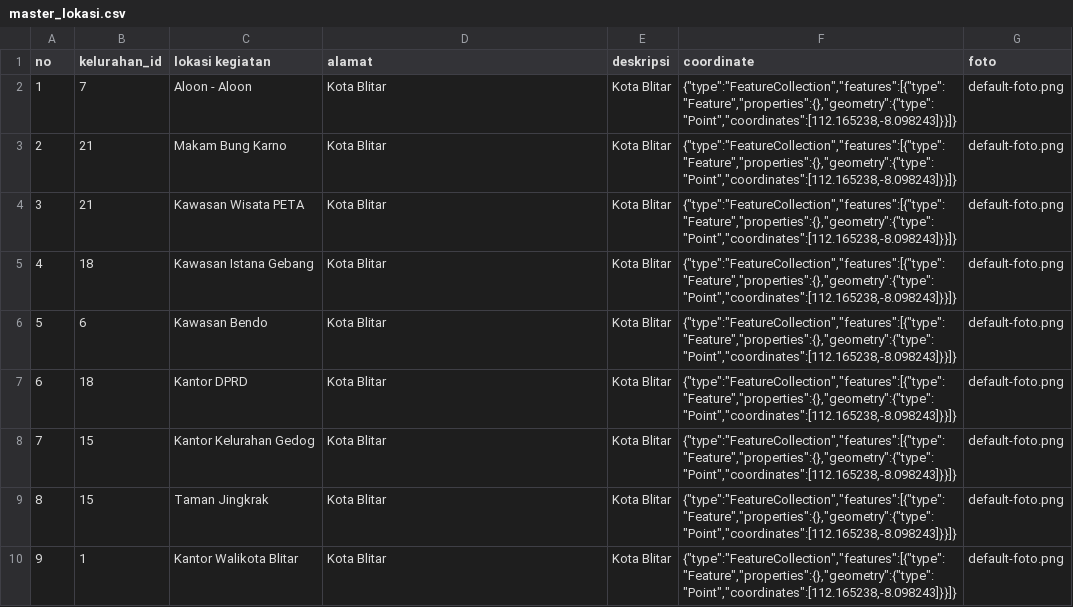
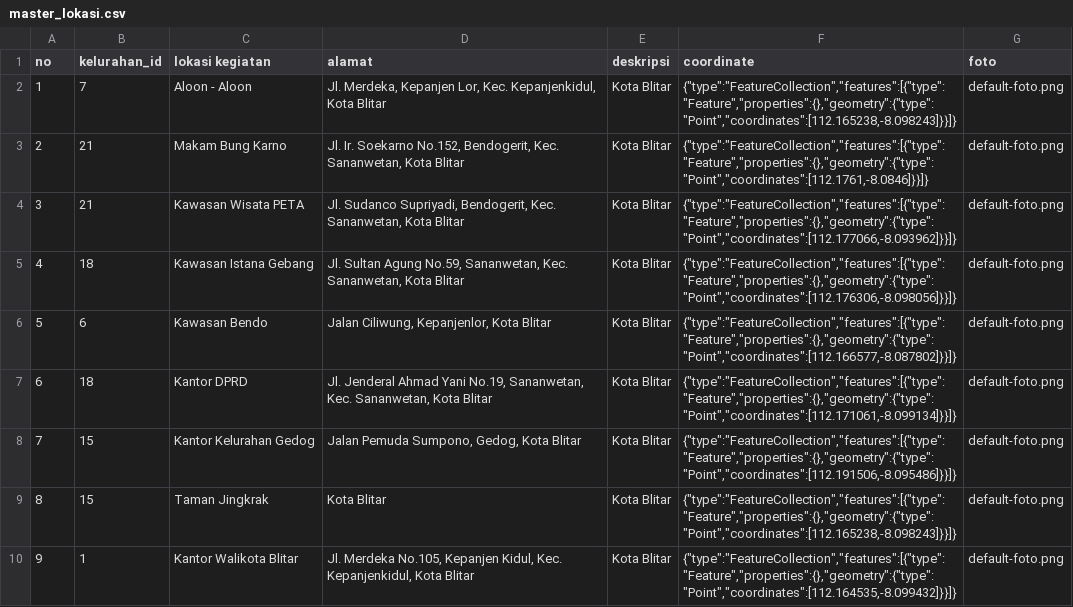
Before and after one commit to iladsuma/gis-bappeda, a CSV file: database/data-seeder/master_lokasi.csv, drawn as a sheet; only a part is shown; the diff covers the shown part only; the diff names each change by its address in the sheet, - before the commit and + after, or states it on an @@ line.

```diff
--- a/database/data-seeder/master_lokasi.csv
+++ b/database/data-seeder/master_lokasi.csv
-D2 (alamat): Kota Blitar
+D2 (alamat): Jl. Merdeka, Kepanjen Lor, Kec. Kepanjenkidul, Kota Blitar
-D3 (alamat): Kota Blitar
+D3 (alamat): Jl. Ir. Soekarno No.152, Bendogerit, Kec. Sananwetan, Kota Blitar
-F3 (coordinate): {"type":"FeatureCollection","features":[{"type":"Feature","properties":{},"geometry":{"type":"Point","coordinates":[112.165238,-8.098243]}}]}
+F3 (coordinate): {"type":"FeatureCollection","features":[{"type":"Feature","properties":{},"geometry":{"type":"Point","coordinates":[112.1761,-8.0846]}}]}
-D4 (alamat): Kota Blitar
+D4 (alamat): Jl. Sudanco Supriyadi, Bendogerit, Kec. Sananwetan, Kota Blitar
-F4 (coordinate): {"type":"FeatureCollection","features":[{"type":"Feature","properties":{},"geometry":{"type":"Point","coordinates":[112.165238,-8.098243]}}]}
+F4 (coordinate): {"type":"FeatureCollection","features":[{"type":"Feature","properties":{},"geometry":{"type":"Point","coordinates":[112.177066,-8.093962]}}]}
-D5 (alamat): Kota Blitar
+D5 (alamat): Jl. Sultan Agung No.59, Sananwetan, Kec. Sananwetan, Kota Blitar
-F5 (coordinate): {"type":"FeatureCollection","features":[{"type":"Feature","properties":{},"geometry":{"type":"Point","coordinates":[112.165238,-8.098243]}}]}
+F5 (coordinate): {"type":"FeatureCollection","features":[{"type":"Feature","properties":{},"geometry":{"type":"Point","coordinates":[112.176306,-8.098056]}}]}
-D6 (alamat): Kota Blitar
+D6 (alamat): Jalan Ciliwung, Kepanjenlor, Kota Blitar
-F6 (coordinate): {"type":"FeatureCollection","features":[{"type":"Feature","properties":{},"geometry":{"type":"Point","coordinates":[112.165238,-8.098243]}}]}
+F6 (coordinate): {"type":"FeatureCollection","features":[{"type":"Feature","properties":{},"geometry":{"type":"Point","coordinates":[112.166577,-8.087802]}}]}
-D7 (alamat): Kota Blitar
+D7 (alamat): Jl. Jenderal Ahmad Yani No.19, Sananwetan, Kec. Sananwetan, Kota Blitar
-F7 (coordinate): {"type":"FeatureCollection","features":[{"type":"Feature","properties":{},"geometry":{"type":"Point","coordinates":[112.165238,-8.098243]}}]}
+F7 (coordinate): {"type":"FeatureCollection","features":[{"type":"Feature","properties":{},"geometry":{"type":"Point","coordinates":[112.171061,-8.099134]}}]}
-D8 (alamat): Kota Blitar
+D8 (alamat): Jalan Pemuda Sumpono, Gedog, Kota Blitar
-F8 (coordinate): {"type":"FeatureCollection","features":[{"type":"Feature","properties":{},"geometry":{"type":"Point","coordinates":[112.165238,-8.098243]}}]}
+F8 (coordinate): {"type":"FeatureCollection","features":[{"type":"Feature","properties":{},"geometry":{"type":"Point","coordinates":[112.191506,-8.095486]}}]}
-D10 (alamat): Kota Blitar
+D10 (alamat): Jl. Merdeka No.105, Kepanjen Kidul, Kec. Kepanjenkidul, Kota Blitar
-F10 (coordinate): {"type":"FeatureCollection","features":[{"type":"Feature","properties":{},"geometry":{"type":"Point","coordinates":[112.165238,-8.098243]}}]}
+F10 (coordinate): {"type":"FeatureCollection","features":[{"type":"Feature","properties":{},"geometry":{"type":"Point","coordinates":[112.164535,-8.099432]}}]}
```
Also changed, not shown: 1 removed row, 120 edited cells and row numbers in column A elsewhere in this file, 25 other files.
